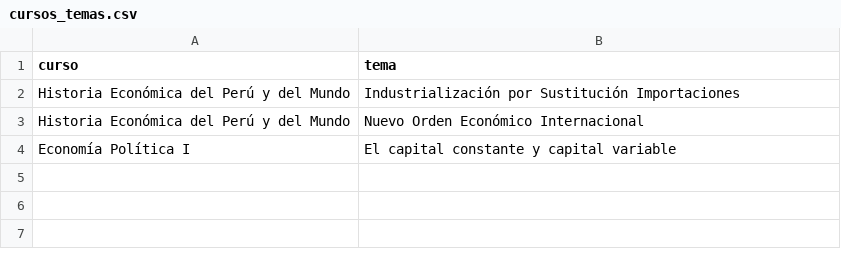
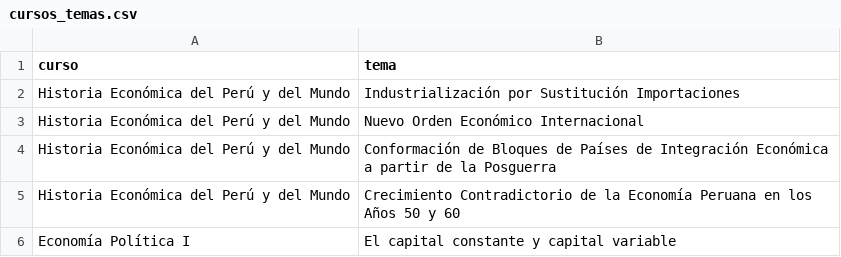
Before and after one commit to percygp/Grupo-de-Estudio, a CSV file: Material Académico/cursos_temas.csv, drawn as a sheet; the diff names each change by its address in the sheet, - before the commit and + after, or states it on an @@ line.

```diff
--- a/Material Académico/cursos_temas.csv
+++ b/Material Académico/cursos_temas.csv
+row 4: Historia Económica del Perú y del Mundo | Conformación de Bloques de Países de Integración Económica a partir de la Posguerra
+row 5: Historia Económica del Perú y del Mundo | Crecimiento Contradictorio de la Economía Peruana en los Años 50 y 60
```
Also changed, not shown: Material Académico/Historia Económica del Perú y del Mundo/Industrialización por Sustitución Importaciones/Industrialización por Sustitución Importaciones.csv, 7 other files.
